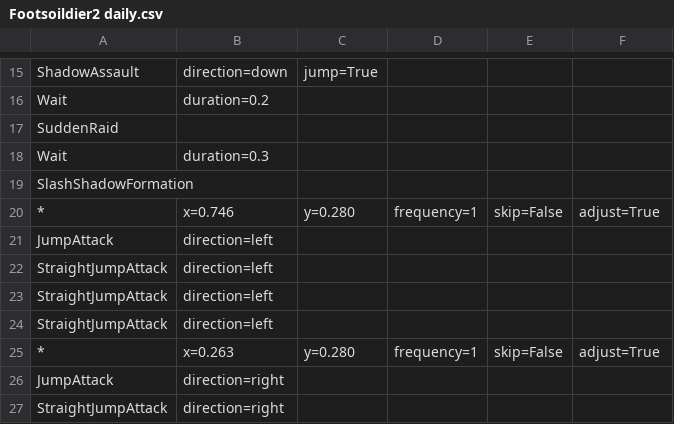
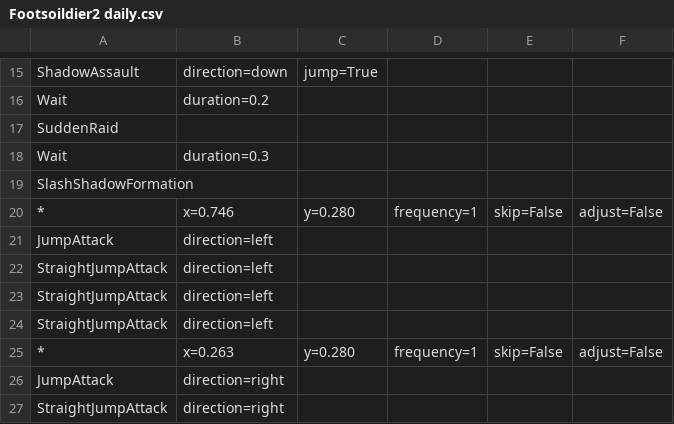
Before and after one commit to wanliAlex/easymaple, a CSV file: resources/routines/shadower/Footsoildier2 daily.csv, drawn as a sheet; only a part is shown, gaps mark what is left out.

```diff
--- a/resources/routines/shadower/Footsoildier2 daily.csv
+++ b/resources/routines/shadower/Footsoildier2 daily.csv
@@ -19,3 +19,3 @@
     SlashShadowFormation
-*, x=0.746, y=0.280, frequency=1, skip=False, adjust=True
+*, x=0.746, y=0.280, frequency=1, skip=False, adjust=False
     JumpAttack, direction=left
@@ -24,3 +24,3 @@
     StraightJumpAttack, direction=left
-*, x=0.263, y=0.280, frequency=1, skip=False, adjust=True
+*, x=0.263, y=0.280, frequency=1, skip=False, adjust=False
     JumpAttack, direction=right
```
Also changed, not shown: resources/routines/shadower/2-5.csv, resources/routines/shadower/firespirit.csv, 14 other files.
